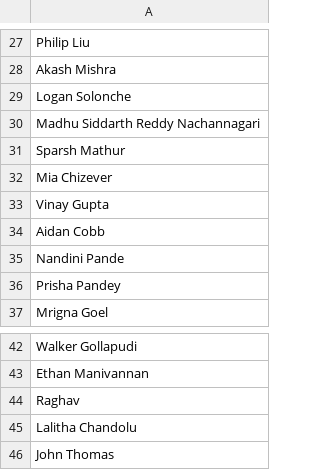
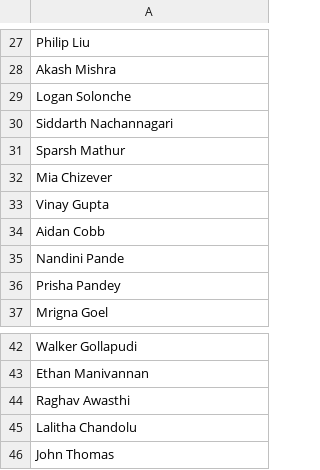
Before and after one commit to launchpadpurdue/Mentor-Mentee-Pairing, a CSV file: mentees.csv, drawn as a sheet; only a part is shown, gaps mark what is left out.

Commit message:
Update mentees.csv

```diff
--- a/mentees.csv
+++ b/mentees.csv
@@ -29,3 +29,3 @@ Akash Mishra
 Logan Solonche
-Madhu Siddarth Reddy Nachannagari
+Siddarth Nachannagari
 Sparsh Mathur
@@ -43,3 +43,3 @@ Walker Gollapudi
 Ethan Manivannan
-Raghav
+Raghav Awasthi
 Lalitha Chandolu
```
